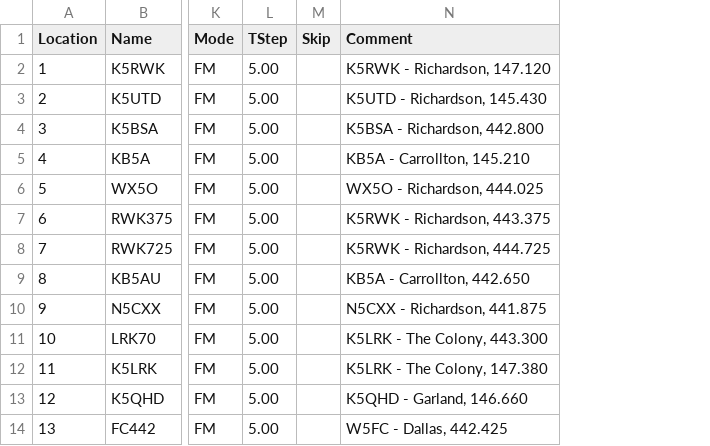
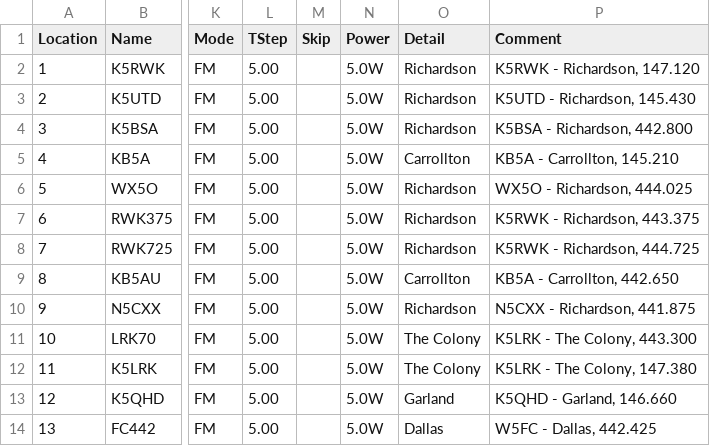
Before and after one commit to k5njm/uv-5rm-research, a CSV file: channels/repeaters.csv, drawn as a sheet; only a part is shown, gaps mark what is left out; the diff names each change by its address in the sheet, - before the commit and + after, or states it on an @@ line.

```diff
--- a/channels/repeaters.csv
+++ b/channels/repeaters.csv
+column N (Power), rows 2-14: all 5.0W
+column O (Detail), rows 2-14: Richardson | Richardson | Richardson | Carrollton | Richardson | Richardson | Richardson | Carrollton | Richardson | The Colony | The Colony | Garland | Dallas
```
Also changed, not shown: channels/weather.csv, 6 other files.
